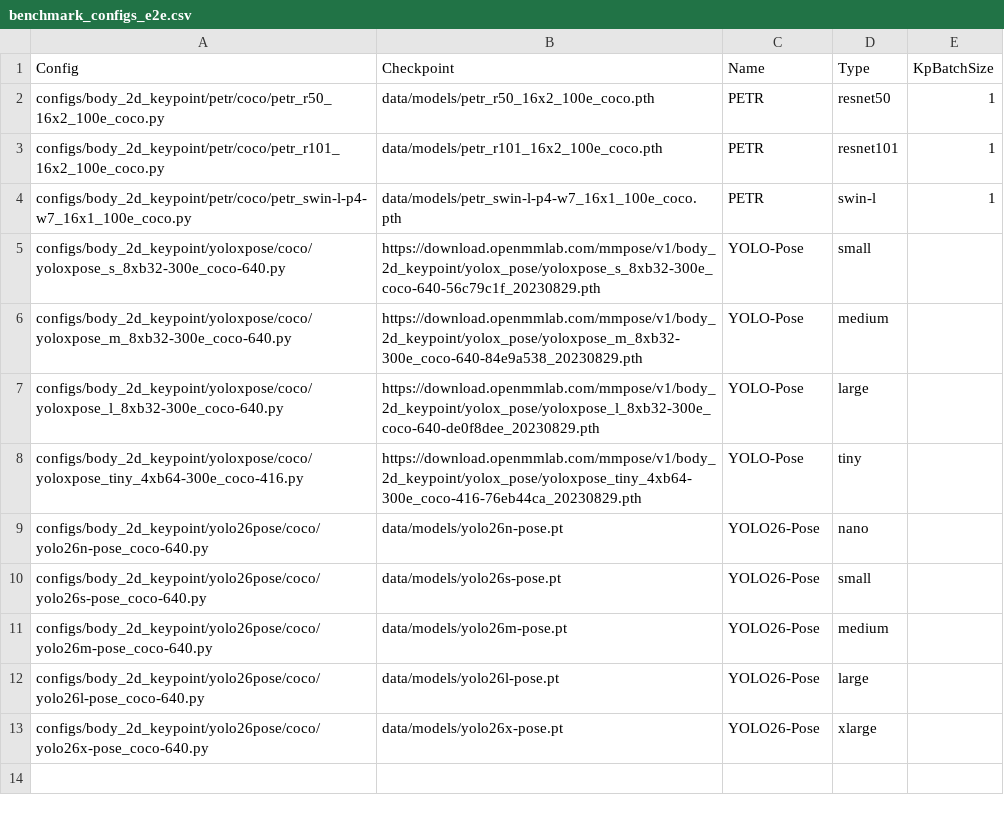
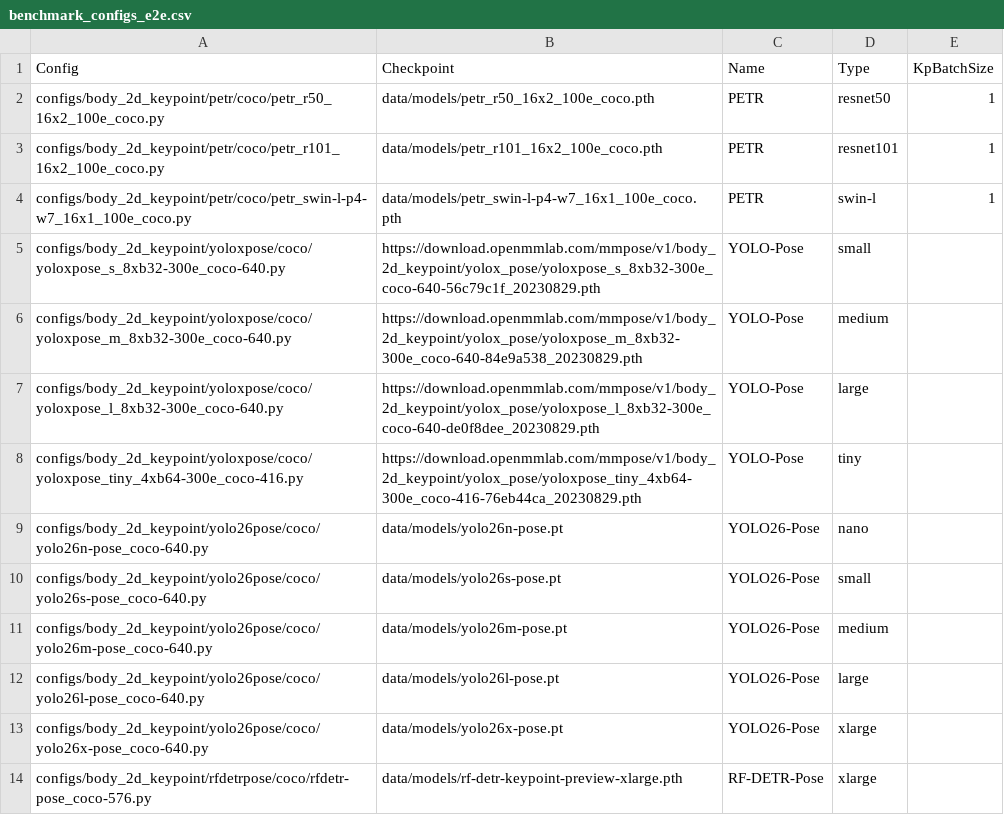
Before and after one commit to kofinandi/mmpose, a CSV file: scripts/benchmark_configs_e2e.csv, drawn as a sheet; the diff names each change by its address in the sheet, - before the commit and + after, or states it on an @@ line.

Commit message:
RF-DETR pose integration

```diff
--- a/scripts/benchmark_configs_e2e.csv
+++ b/scripts/benchmark_configs_e2e.csv
+row 14: configs/body_2d_keypoint/rfdetrpose/coco/rfdetr-pose_coco-576.py | data/models/rf-detr-keypoint-preview-xlarge.pth | RF-DETR-Pose | xlarge
```
Also changed, not shown: 5 other files.
